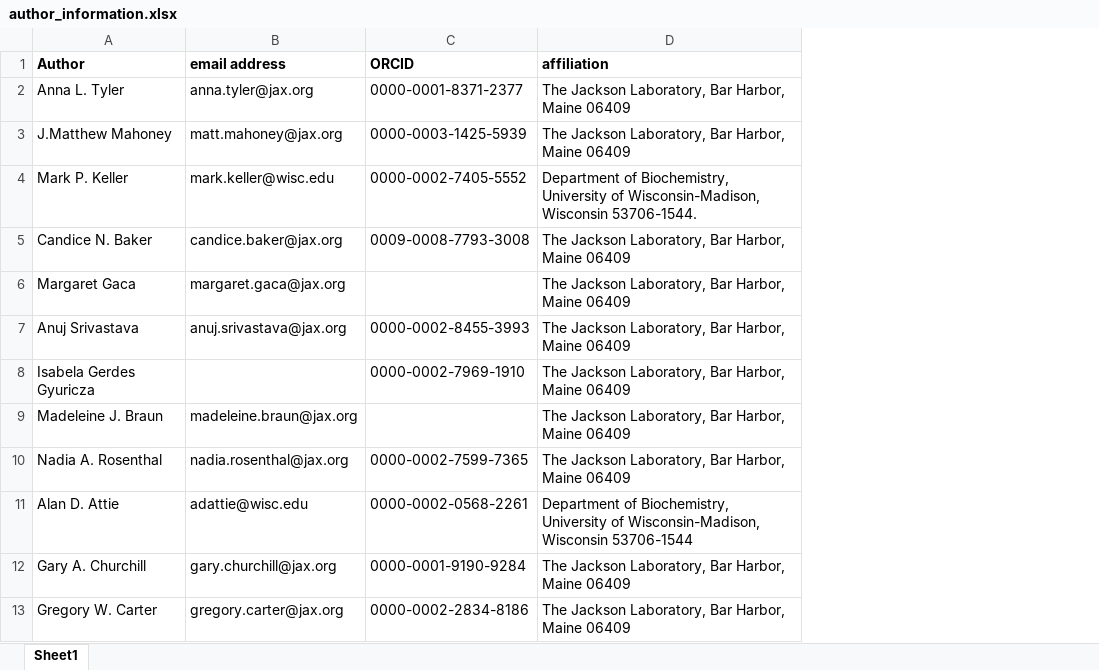
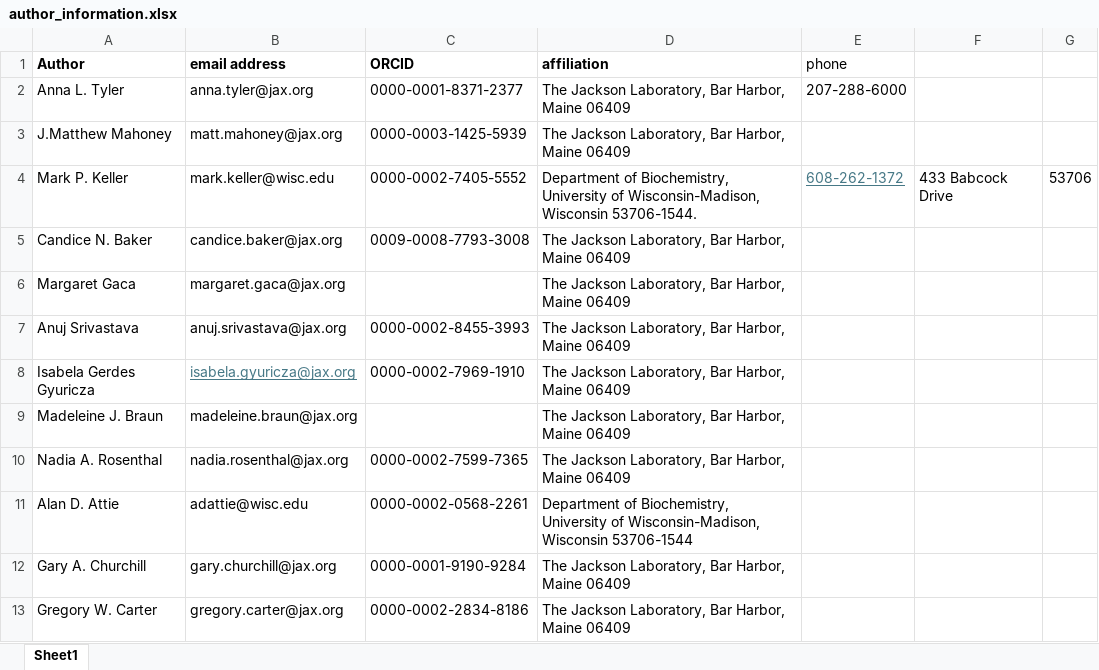
Before and after one commit to annaLtyler/HighDimensionalMediation, an Excel workbook: Documents/author_information.xlsx, sheet Sheet1, drawn as a sheet; values as stored, in another font and other column widths than the file's, no borders; the diff names each change by its address in the sheet, - before the commit and + after, or states it on an @@ line.

```diff
--- a/Documents/author_information.xlsx (sheet Sheet1)
+++ b/Documents/author_information.xlsx (sheet Sheet1)
+column E (phone), rows 2-4: 207-288-6000 |  | 608-262-1372
+column F, row 4: 433 Babcock Drive
+column G, row 4: 53706
-B8 (email address): (empty)
+B8 (email address): isabela.gyuricza@jax.org
```
Also changed, not shown: 20 other files.
